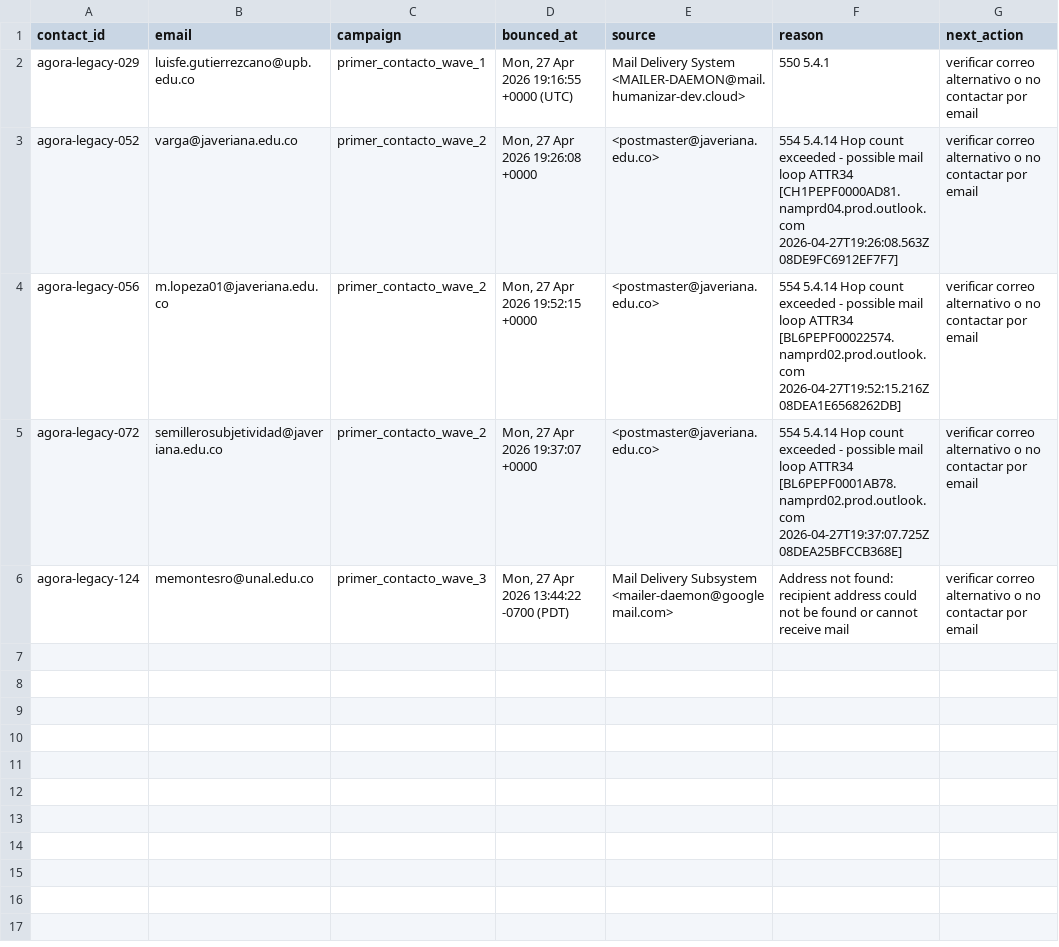
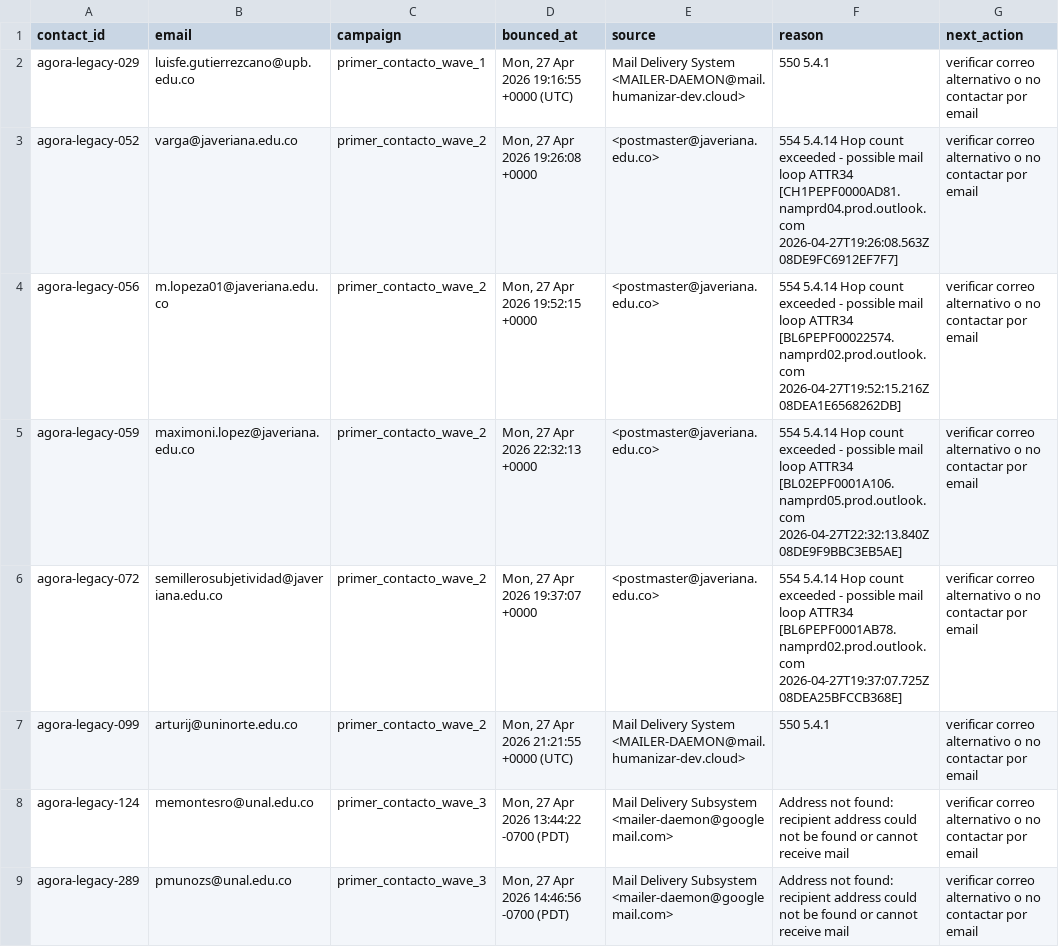
Before and after one commit to stevenvo780/symploque, a CSV file: 05-datos-y-reportes/operacion-email/rebotes-detectados-2026-04-27.csv, drawn as a sheet.

Commit message:
feat: Update email bounce reports and add alternative contact channels
- Added new bounce records to the CSV and markdown reports, increasing confirmed bounces from 5 to 8.
- Updated the summary and details in the markdown reports for waves 2 and 3 to reflect the new bounce counts.
- Created a new markdown file for alternative contact channels, detailing 4 prospects to be contacted via WhatsApp or phone.
- Introduced a new CSV file for pending alternative contacts with suggested messages.
- Enhanced email sending scripts to include HTML body support for better formatting.
- Conducted a post-analysis review, confirming the updated status of leads and actions taken regarding bounces and alternative contacts.

```diff
--- a/05-datos-y-reportes/operacion-email/rebotes-detectados-2026-04-27.csv
+++ b/05-datos-y-reportes/operacion-email/rebotes-detectados-2026-04-27.csv
@@ -4,3 +4,6 @@ agora-legacy-052,varga@javeriana.edu.co,primer_contacto_wave_2,"Mon, 27 Apr 2026
 agora-legacy-056,m.lopeza01@javeriana.edu.co,primer_contacto_wave_2,"Mon, 27 Apr 2026 19:52:15 +0000",<postmaster@javeriana.edu.co>,554 5.4.14 Hop count exceeded - possible mail loop ATTR34 [BL6PEPF00022574.namprd02.prod.outlook.com 2026-04-27T19:52:15.216Z 08DEA1E6568262DB],verificar correo alternativo o no contactar por email
+agora-legacy-059,maximoni.lopez@javeriana.edu.co,primer_contacto_wave_2,"Mon, 27 Apr 2026 22:32:13 +0000",<postmaster@javeriana.edu.co>,554 5.4.14 Hop count exceeded - possible mail loop ATTR34 [BL02EPF0001A106.namprd05.prod.outlook.com 2026-04-27T22:32:13.840Z 08DE9F9BBC3EB5AE],verificar correo alternativo o no contactar por email
 agora-legacy-072,semillerosubjetividad@javeriana.edu.co,primer_contacto_wave_2,"Mon, 27 Apr 2026 19:37:07 +0000",<postmaster@javeriana.edu.co>,554 5.4.14 Hop count exceeded - possible mail loop ATTR34 [BL6PEPF0001AB78.namprd02.prod.outlook.com 2026-04-27T19:37:07.725Z 08DEA25BFCCB368E],verificar correo alternativo o no contactar por email
+agora-legacy-099,arturij@uninorte.edu.co,primer_contacto_wave_2,"Mon, 27 Apr 2026 21:21:55 +0000 (UTC)",Mail Delivery System <MAILER-DAEMON@mail.humanizar-dev.cloud>,550 5.4.1,verificar correo alternativo o no contactar por email
 agora-legacy-124,memontesro@unal.edu.co,primer_contacto_wave_3,"Mon, 27 Apr 2026 13:44:22 -0700 (PDT)",Mail Delivery Subsystem <mailer-daemon@googlemail.com>,Address not found: recipient address could not be found or cannot receive mail,verificar correo alternativo o no contactar por email
+agora-legacy-289,pmunozs@unal.edu.co,primer_contacto_wave_3,"Mon, 27 Apr 2026 14:46:56 -0700 (PDT)",Mail Delivery Subsystem <mailer-daemon@googlemail.com>,Address not found: recipient address could not be found or cannot receive mail,verificar correo alternativo o no contactar por email
```
Also changed, not shown: 05-datos-y-reportes/leads-agora-maestro.csv, 05-datos-y-reportes/leads-agora-top-50-hoy.csv, 29 other files.
